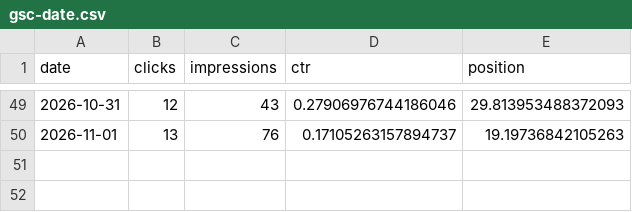
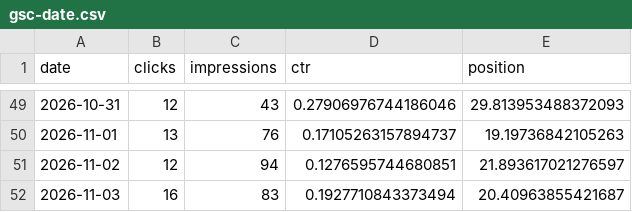
Before and after one commit to mbaffert/sondax, a CSV file: data/gsc/gsc-date.csv, drawn as a sheet; only a part is shown, gaps mark what is left out.

```diff
--- a/data/gsc/gsc-date.csv
+++ b/data/gsc/gsc-date.csv
@@ -50 +50,3 @@ date,clicks,impressions,ctr,position
 2026-11-01,13,76,0.17105263157894737,19.19736842105263
+2026-11-02,12,94,0.1276595744680851,21.893617021276597
+2026-11-03,16,83,0.1927710843373494,20.40963855421687
```
Also changed, not shown: data/gsc/gsc-date-device.csv, data/gsc/gsc-date-page.csv, 1 other file.
